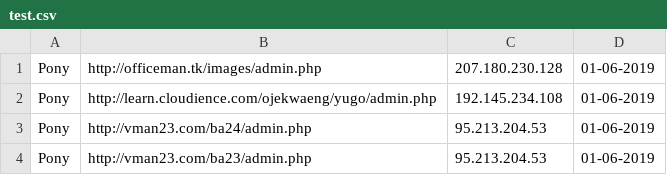
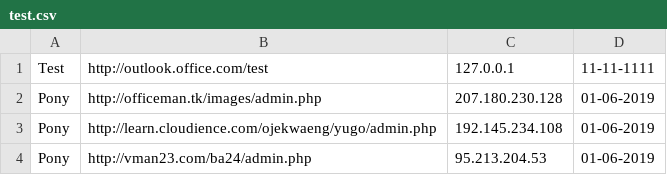
Before and after one commit to Gokhnsby/test, a CSV file: test.csv, drawn as a sheet; only a part is shown; the shorter side is filled out with more unchanged rows.

Commit message:
Update test.csv

```diff
--- a/test.csv
+++ b/test.csv
@@ -1 +1,2 @@
+Test,http://outlook.office.com/test,127.0.0.1,11-11-1111
 Pony,http://officeman.tk/images/admin.php,207.180.230.128,01-06-2019
```
